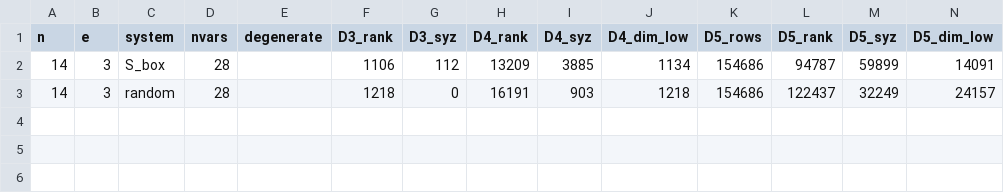
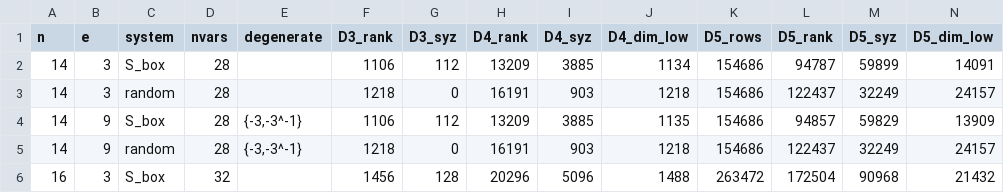
Before and after one commit to renxingwei0808/AIM3, a CSV file: results/E03_server_D5.csv, drawn as a sheet; only a part is shown; rows hold the shown columns only; the diff names each change by its address in the sheet, - before the commit and + after, or states it on an @@ line.

```diff
--- a/results/E03_server_D5.csv
+++ b/results/E03_server_D5.csv
+row 4: 14 | 9 | S_box | 28 | {-3,-3^-1} | 1106 | 112 | 13209 | 3885 | 1135 | 154686 | 94857 | 59829 | 13909
+row 5: 14 | 9 | random | 28 | {-3,-3^-1} | 1218 | 0 | 16191 | 903 | 1218 | 154686 | 122437 | 32249 | 24157
+row 6: 16 | 3 | S_box | 32 |  | 1456 | 128 | 20296 | 5096 | 1488 | 263472 | 172504 | 90968 | 21432
```
Also changed, not shown: results/E03_server_n17_20.csv, results/E04_server_gate1.csv, 33 other files.
